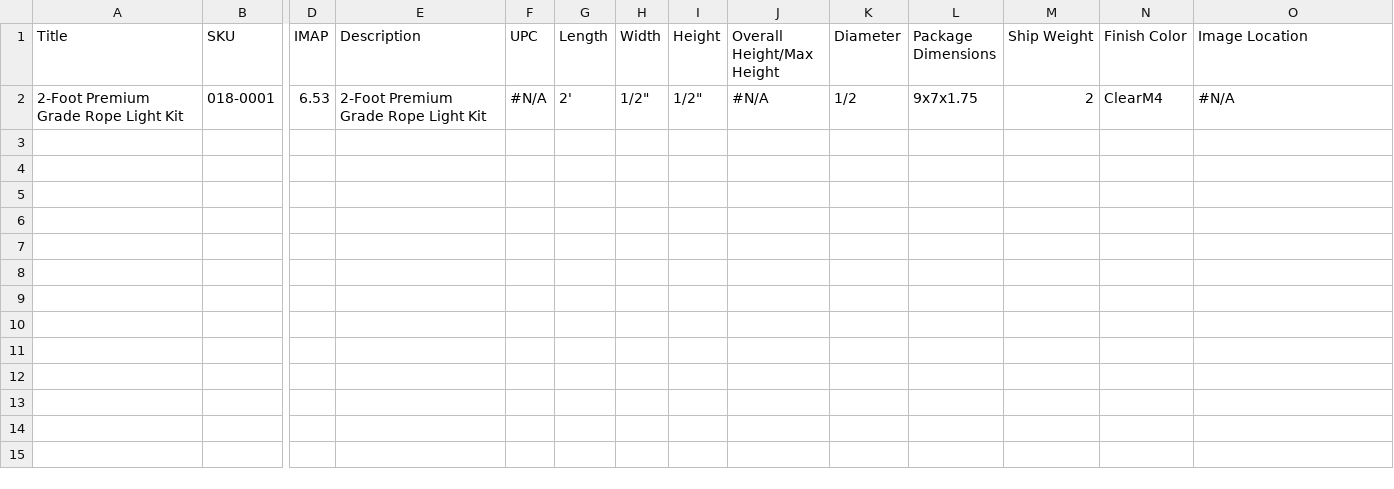
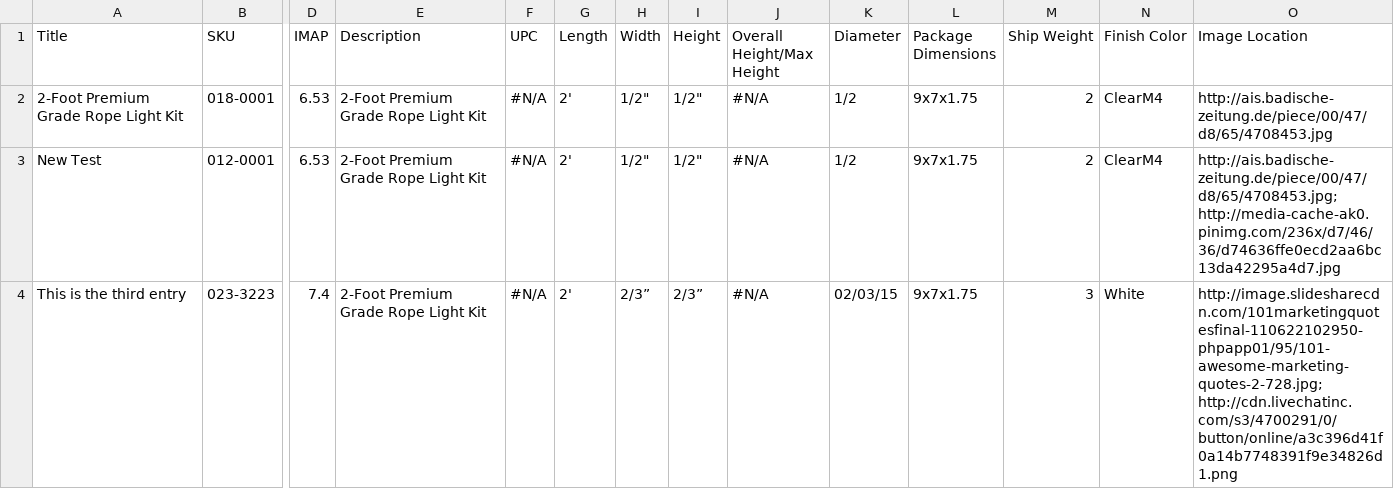
Before and after one commit to mustachedigital/sig-rails, a CSV file: sample.csv, drawn as a sheet; only a part is shown, gaps mark what is left out; rows hold the shown columns only; the diff names each change by its address in the sheet, - before the commit and + after, or states it on an @@ line.

Commit message:
Fixed empty url issue with images

```diff
--- a/sample.csv
+++ b/sample.csv
-O2 (Image Location): #N/A
+O2 (Image Location): http://ais.badische-zeitung.de/piece/00/47/d8/65/4708453.jpg
+row 3: New Test | 012-0001 | 6.53 | 2-Foot Premium Grade Rope Light Kit | #N/A | 2' | 1/2" | 1/2" | #N/A | 1/2 | 9x7x1.75 | 2 | ClearM4 | http://ais.badische-zeitung.de/piece/00/47/d8/65/4708453.jpg; http://media-cache-ak0.pinimg.com/236x/d7/46/36/d74636ffe0ecd2aa6bc13da42295a4d7.jpg
+row 4: This is the third entry | 023-3223 | 7.4 | 2-Foot Premium Grade Rope Light Kit | #N/A | 2' | 2/3” | 2/3” | #N/A | 02/03/15 | 9x7x1.75 | 3 | White | http://image.slidesharecdn.com/101marketingquotesfinal-110622102950-phpapp01/95/101-awesome-marketing-quotes-2-728.jpg; http://cdn.livechatinc.com/s3/4700291/0/button/online/a3c396d41f0a14b7748391f9e34826d1.png
```
Also changed, not shown: 5 other files.
